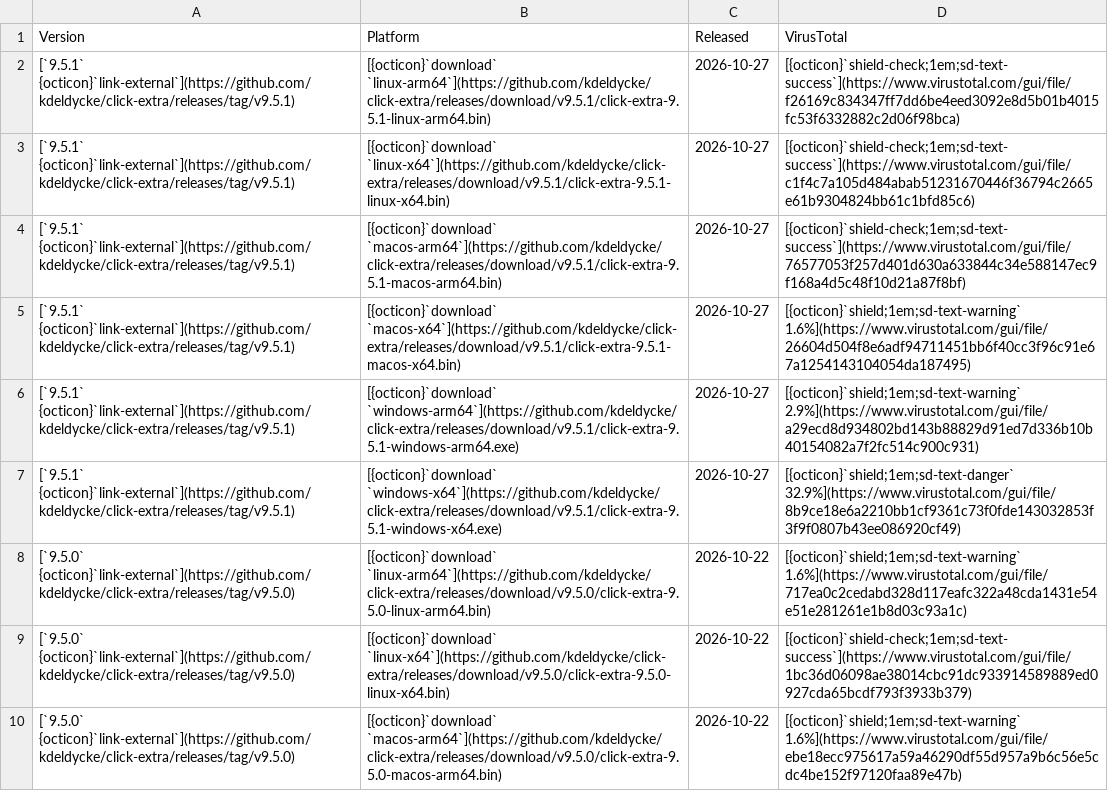
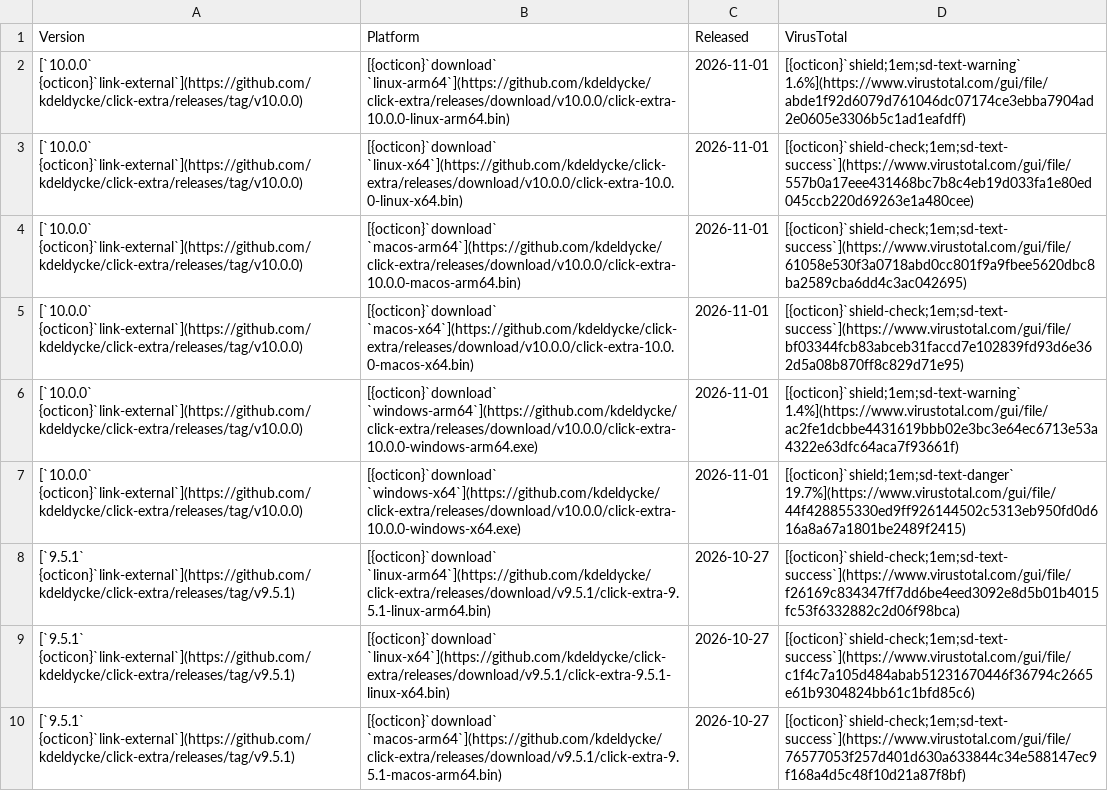
Before and after one commit to kdeldycke/click-extra, a CSV file: docs/assets/binaries.csv, drawn as a sheet; only a part is shown; the shorter side is filled out with more unchanged rows; the diff names each change by its address in the sheet, - before the commit and + after, or states it on an @@ line.

```diff
--- a/docs/assets/binaries.csv
+++ b/docs/assets/binaries.csv
+row 2: [`10.0.0` {octicon}`link-external`](https://github.com/kdeldycke/click-extra/releases/tag/v10.0.0) | [{octicon}`download` `linux-arm64`](https://github.com/kdeldycke/click-extra/releases/download/v10.0.0/click-extra-10.0.0-linux-arm64.bin) | 2026-11-01 | [{octicon}`shield;1em;sd-text-warning` 1.6%](https://www.virustotal.com/gui/file/abde1f92d6079d761046dc07174ce3ebba7904ad2e0605e3306b5c1ad1eafdff)
+row 3: [`10.0.0` {octicon}`link-external`](https://github.com/kdeldycke/click-extra/releases/tag/v10.0.0) | [{octicon}`download` `linux-x64`](https://github.com/kdeldycke/click-extra/releases/download/v10.0.0/click-extra-10.0.0-linux-x64.bin) | 2026-11-01 | [{octicon}`shield-check;1em;sd-text-success`](https://www.virustotal.com/gui/file/557b0a17eee431468bc7b8c4eb19d033fa1e80ed045ccb220d69263e1a480cee)
+row 4: [`10.0.0` {octicon}`link-external`](https://github.com/kdeldycke/click-extra/releases/tag/v10.0.0) | [{octicon}`download` `macos-arm64`](https://github.com/kdeldycke/click-extra/releases/download/v10.0.0/click-extra-10.0.0-macos-arm64.bin) | 2026-11-01 | [{octicon}`shield-check;1em;sd-text-success`](https://www.virustotal.com/gui/file/61058e530f3a0718abd0cc801f9a9fbee5620dbc8ba2589cba6dd4c3ac042695)
+row 5: [`10.0.0` {octicon}`link-external`](https://github.com/kdeldycke/click-extra/releases/tag/v10.0.0) | [{octicon}`download` `macos-x64`](https://github.com/kdeldycke/click-extra/releases/download/v10.0.0/click-extra-10.0.0-macos-x64.bin) | 2026-11-01 | [{octicon}`shield-check;1em;sd-text-success`](https://www.virustotal.com/gui/file/bf03344fcb83abceb31faccd7e102839fd93d6e362d5a08b870ff8c829d71e95)
+row 6: [`10.0.0` {octicon}`link-external`](https://github.com/kdeldycke/click-extra/releases/tag/v10.0.0) | [{octicon}`download` `windows-arm64`](https://github.com/kdeldycke/click-extra/releases/download/v10.0.0/click-extra-10.0.0-windows-arm64.exe) | 2026-11-01 | [{octicon}`shield;1em;sd-text-warning` 1.4%](https://www.virustotal.com/gui/file/ac2fe1dcbbe4431619bbb02e3bc3e64ec6713e53a4322e63dfc64aca7f93661f)
+row 7: [`10.0.0` {octicon}`link-external`](https://github.com/kdeldycke/click-extra/releases/tag/v10.0.0) | [{octicon}`download` `windows-x64`](https://github.com/kdeldycke/click-extra/releases/download/v10.0.0/click-extra-10.0.0-windows-x64.exe) | 2026-11-01 | [{octicon}`shield;1em;sd-text-danger` 19.7%](https://www.virustotal.com/gui/file/44f428855330ed9ff926144502c5313eb950fd0d616a8a67a1801be2489f2415)
```
Also changed, not shown: docs/assets/virustotal-scans.csv, 1 other file.
